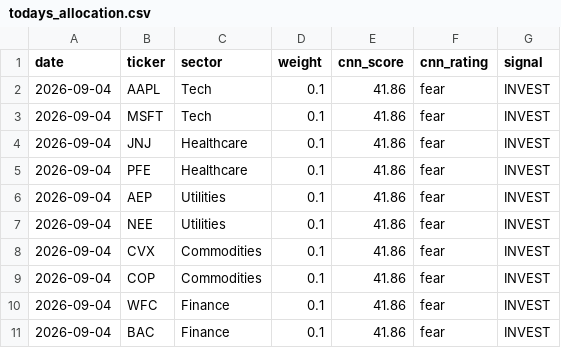
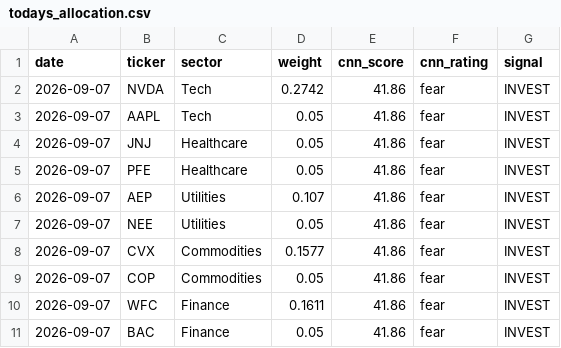
Before and after one commit to JAIDEEP-TRIP/portfolio-optimization, a CSV file: outputs/todays_allocation.csv, drawn as a sheet.

```diff
--- a/outputs/todays_allocation.csv
+++ b/outputs/todays_allocation.csv
@@ -1,11 +1,11 @@
 date,ticker,sector,weight,cnn_score,cnn_rating,signal
-2026-09-04,AAPL,Tech,0.1,41.86,fear,INVEST
-2026-09-04,MSFT,Tech,0.1,41.86,fear,INVEST
-2026-09-04,JNJ,Healthcare,0.1,41.86,fear,INVEST
-2026-09-04,PFE,Healthcare,0.1,41.86,fear,INVEST
-2026-09-04,AEP,Utilities,0.1,41.86,fear,INVEST
-2026-09-04,NEE,Utilities,0.1,41.86,fear,INVEST
-2026-09-04,CVX,Commodities,0.1,41.86,fear,INVEST
-2026-09-04,COP,Commodities,0.1,41.86,fear,INVEST
-2026-09-04,WFC,Finance,0.1,41.86,fear,INVEST
-2026-09-04,BAC,Finance,0.1,41.86,fear,INVEST
+2026-09-07,NVDA,Tech,0.2742,41.86,fear,INVEST
+2026-09-07,AAPL,Tech,0.05,41.86,fear,INVEST
+2026-09-07,JNJ,Healthcare,0.05,41.86,fear,INVEST
+2026-09-07,PFE,Healthcare,0.05,41.86,fear,INVEST
+2026-09-07,AEP,Utilities,0.107,41.86,fear,INVEST
+2026-09-07,NEE,Utilities,0.05,41.86,fear,INVEST
+2026-09-07,CVX,Commodities,0.1577,41.86,fear,INVEST
+2026-09-07,COP,Commodities,0.05,41.86,fear,INVEST
+2026-09-07,WFC,Finance,0.1611,41.86,fear,INVEST
+2026-09-07,BAC,Finance,0.05,41.86,fear,INVEST
```
Also changed, not shown: outputs/portfolio_values.csv, outputs/summary.csv, 5 other files.
